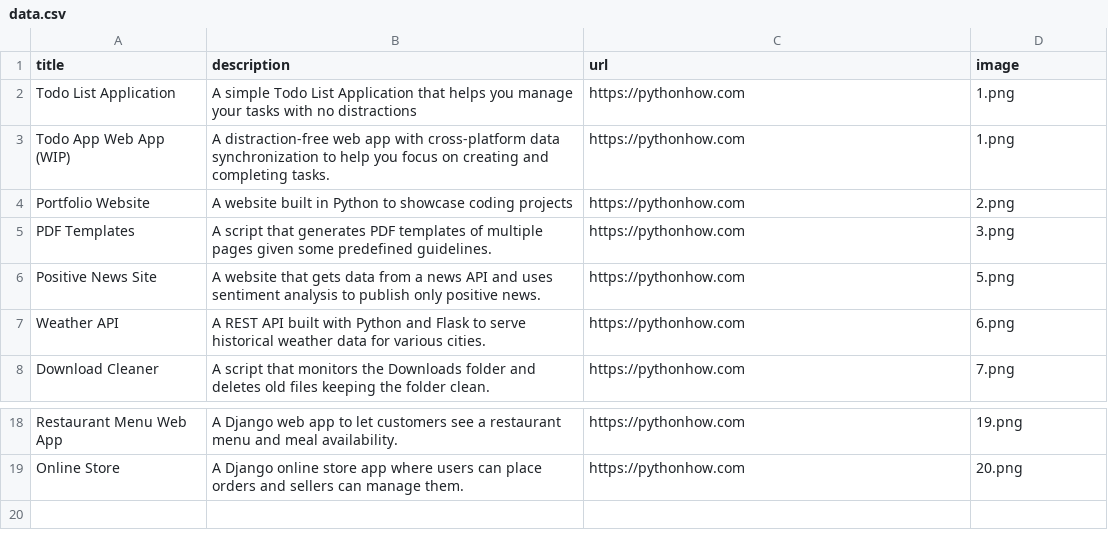
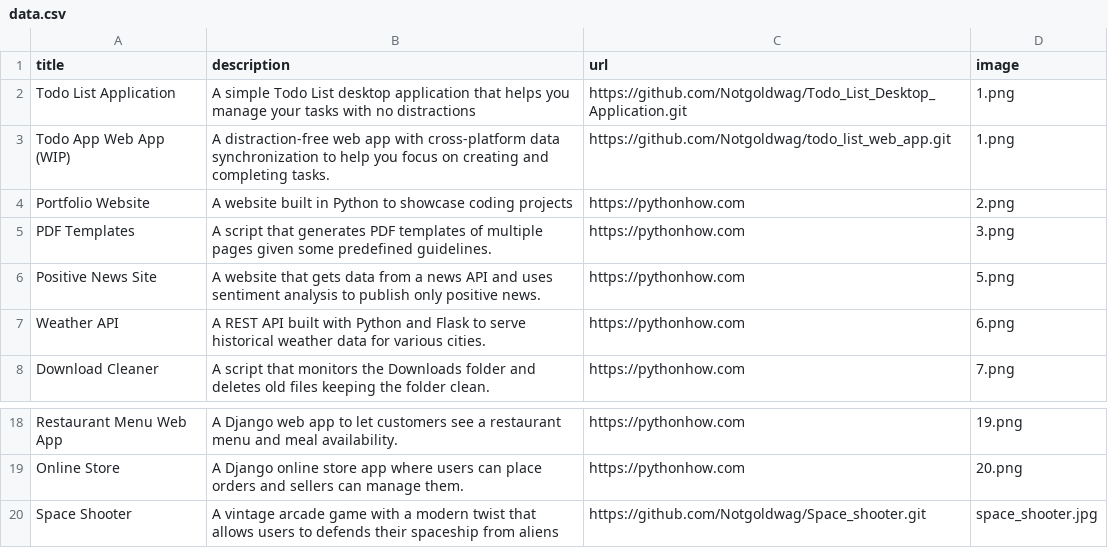
Before and after one commit to Notgoldwag/Portfolio-website, a CSV file: data.csv, drawn as a sheet; only a part is shown, gaps mark what is left out.

Commit message:
update images

```diff
--- a/data.csv
+++ b/data.csv
@@ -1,4 +1,4 @@
 title,description,url,image
-Todo List Application,A simple Todo List Application that helps you manage your tasks with no distractions,https://pythonhow.com,1.png
-Todo App Web App (WIP),A distraction-free web app with cross-platform data synchronization to help you focus on creating and completing tasks.,https://pythonhow.com,1.png
+Todo List Application,A simple Todo List desktop application that helps you manage your tasks with no distractions,https://github.com/Notgoldwag/Todo_List_Desktop_Application.git,1.png
+Todo App Web App (WIP),A distraction-free web app with cross-platform data synchronization to help you focus on creating and completing tasks.,https://github.com/Notgoldwag/todo_list_web_app.git,1.png
 Portfolio Website,A website built in Python to showcase coding projects,https://pythonhow.com,2.png
@@ -19 +19,2 @@ Restaurant Menu Web App,A Django web app to let customers see a restaurant menu
 Online Store,A Django online store app where users can place orders and sellers can manage them.,https://pythonhow.com,20.png
+Space Shooter,A vintage arcade game with a modern twist that allows users to defends their spaceship from aliens ,https://github.com/Notgoldwag/Space_shooter.git,space_shooter.jpg
```
Also changed, not shown: 3 other files.
